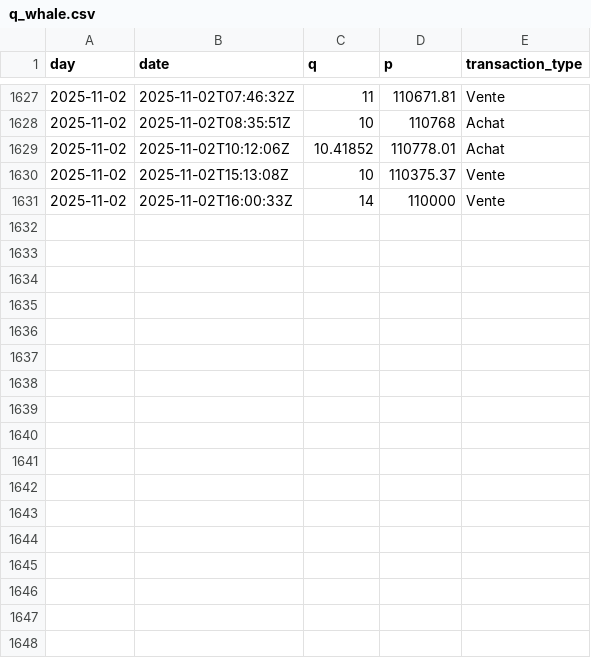
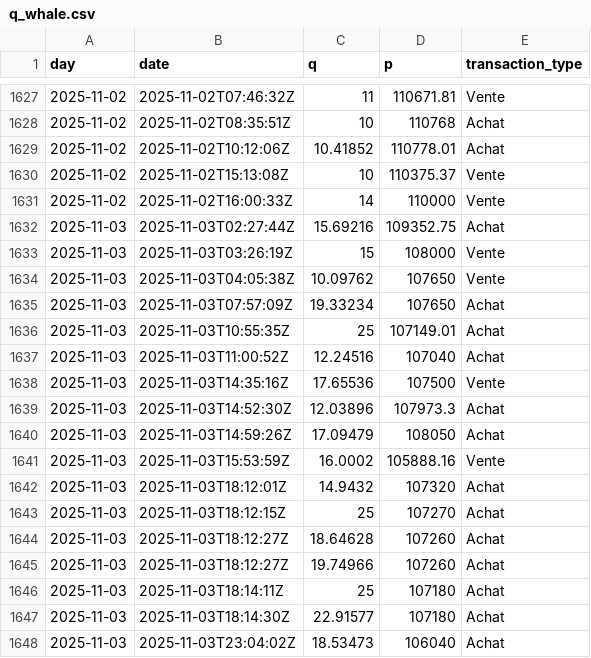
Before and after one commit to yassinedkk/binance, a CSV file: q_whale.csv, drawn as a sheet; only a part is shown, gaps mark what is left out; the diff names each change by its address in the sheet, - before the commit and + after, or states it on an @@ line.

```diff
--- a/q_whale.csv
+++ b/q_whale.csv
+row 1632: 2025-11-03 | 2025-11-03T02:27:44Z | 15.69216 | 109352.75 | Achat
+row 1633: 2025-11-03 | 2025-11-03T03:26:19Z | 15 | 108000 | Vente
+row 1634: 2025-11-03 | 2025-11-03T04:05:38Z | 10.09762 | 107650 | Vente
+row 1635: 2025-11-03 | 2025-11-03T07:57:09Z | 19.33234 | 107650 | Achat
+row 1636: 2025-11-03 | 2025-11-03T10:55:35Z | 25 | 107149.01 | Achat
+row 1637: 2025-11-03 | 2025-11-03T11:00:52Z | 12.24516 | 107040 | Achat
+row 1638: 2025-11-03 | 2025-11-03T14:35:16Z | 17.65536 | 107500 | Vente
+row 1639: 2025-11-03 | 2025-11-03T14:52:30Z | 12.03896 | 107973.3 | Achat
+row 1640: 2025-11-03 | 2025-11-03T14:59:26Z | 17.09479 | 108050 | Achat
+row 1641: 2025-11-03 | 2025-11-03T15:53:59Z | 16.0002 | 105888.16 | Vente
+row 1642: 2025-11-03 | 2025-11-03T18:12:01Z | 14.9432 | 107320 | Achat
+row 1643: 2025-11-03 | 2025-11-03T18:12:15Z | 25 | 107270 | Achat
+row 1644: 2025-11-03 | 2025-11-03T18:12:27Z | 18.64628 | 107260 | Achat
+row 1645: 2025-11-03 | 2025-11-03T18:12:27Z | 19.74966 | 107260 | Achat
+row 1646: 2025-11-03 | 2025-11-03T18:14:11Z | 25 | 107180 | Achat
+row 1647: 2025-11-03 | 2025-11-03T18:14:30Z | 22.91577 | 107180 | Achat
+row 1648: 2025-11-03 | 2025-11-03T23:04:02Z | 18.53473 | 106040 | Achat
```
Also changed, not shown: df_normal.csv, df_whale.csv.
